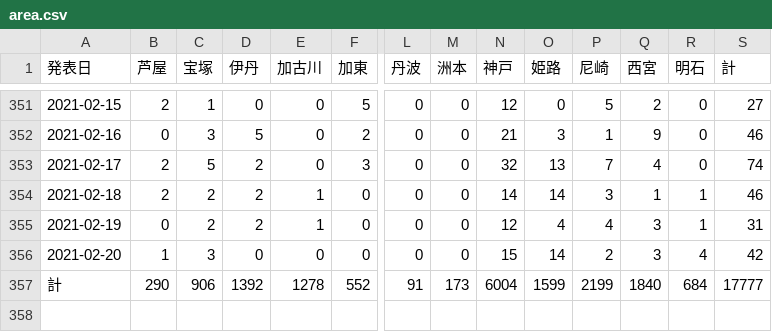
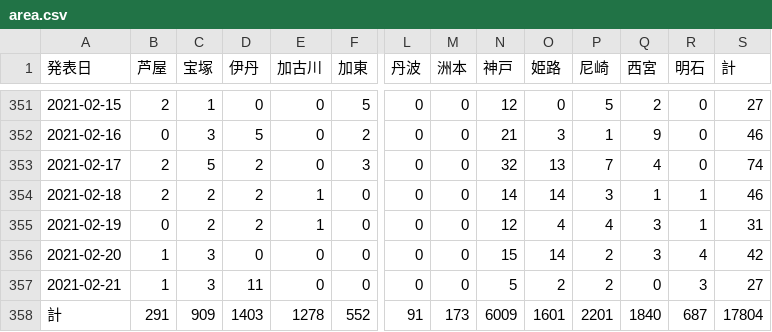
Before and after one commit to imabari/hyougo-covid19, a CSV file: area.csv, drawn as a sheet; only a part is shown, gaps mark what is left out; addresses are those after the commit; rows hold the shown columns only; the diff names each change by its address in the sheet, - before the commit and + after, or states it on an @@ line.

```diff
--- a/area.csv
+++ b/area.csv
+row 357: 2021-02-21 | 1 | 3 | 11 | 0 | 0 | 0 | 0 | 5 | 2 | 2 | 0 | 3 | 27
-B358 (芦屋): 290
+B358 (芦屋): 291
-C358 (宝塚): 906
+C358 (宝塚): 909
-D358 (伊丹): 1392
+D358 (伊丹): 1403
-N358 (神戸): 6004
+N358 (神戸): 6009
-O358 (姫路): 1599
+O358 (姫路): 1601
-P358 (尼崎): 2199
+P358 (尼崎): 2201
-R358 (明石): 684
+R358 (明石): 687
-S358 (計): 17777
+S358 (計): 17804
```
Also changed, not shown: ages.csv, 3 other files.
